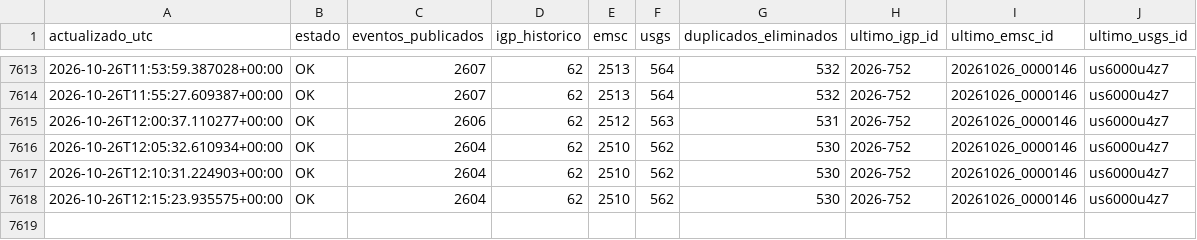
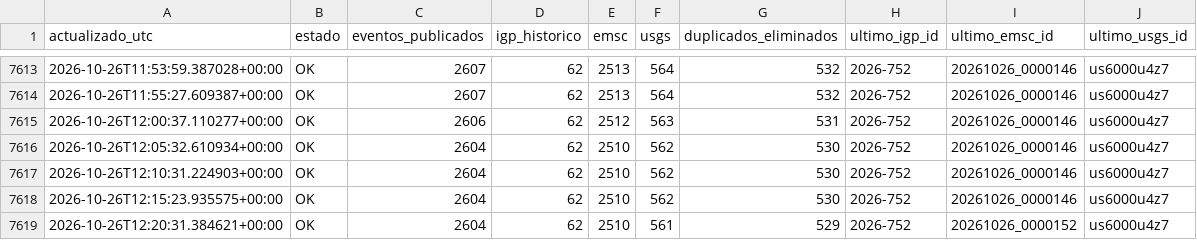
Before and after one commit to jcparodi-hue/earthquake3d-igp, a CSV file: docs/historial_actualizaciones.csv, drawn as a sheet; only a part is shown, gaps mark what is left out.

```diff
--- a/docs/historial_actualizaciones.csv
+++ b/docs/historial_actualizaciones.csv
@@ -7618 +7618,2 @@ actualizado_utc,estado,eventos_publicados,igp_historico,emsc,usgs,duplicados_eli
 2026-10-26T12:15:23.935575+00:00,OK,2604,62,2510,562,530,2026-752,20261026_0000146,us6000u4z7
+2026-10-26T12:20:31.384621+00:00,OK,2604,62,2510,561,529,2026-752,20261026_0000152,us6000u4z7
```
Also changed, not shown: docs/duplicados.csv, docs/igp_7dias_eq3d_backup.csv, 4 other files.
